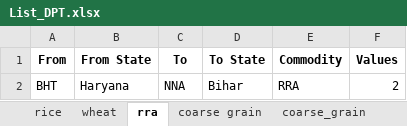
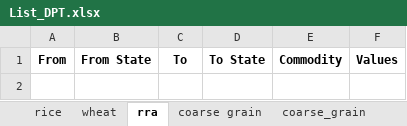
Before and after one commit to Saurabh-Gawande/Fci_Tool, an Excel workbook: Output/List_DPT.xlsx, sheet rra, drawn as a sheet; values as stored, in another font and other column widths than the file's, no borders; the diff names each change by its address in the sheet, - before the commit and + after, or states it on an @@ line.

```diff
--- a/Output/List_DPT.xlsx (sheet rra)
+++ b/Output/List_DPT.xlsx (sheet rra)
-row 2: BHT | Haryana | NNA | Bihar | RRA | 2
```
Also changed, not shown: sheet wheat, sheet coarse_grain, other sheet tabs, 3 other files.
